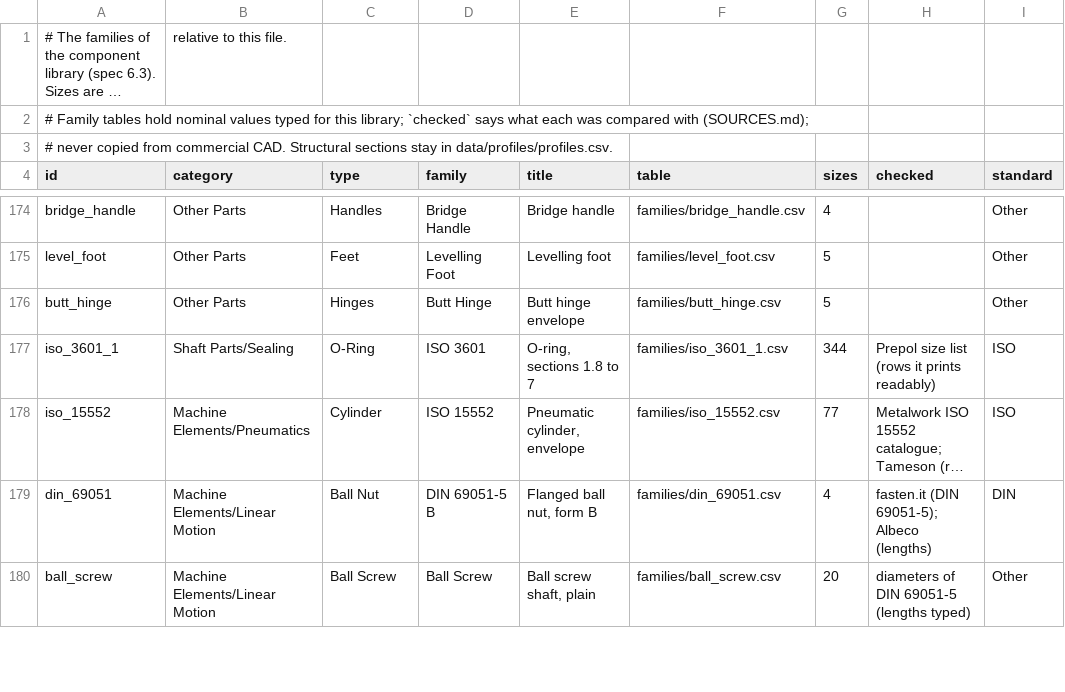
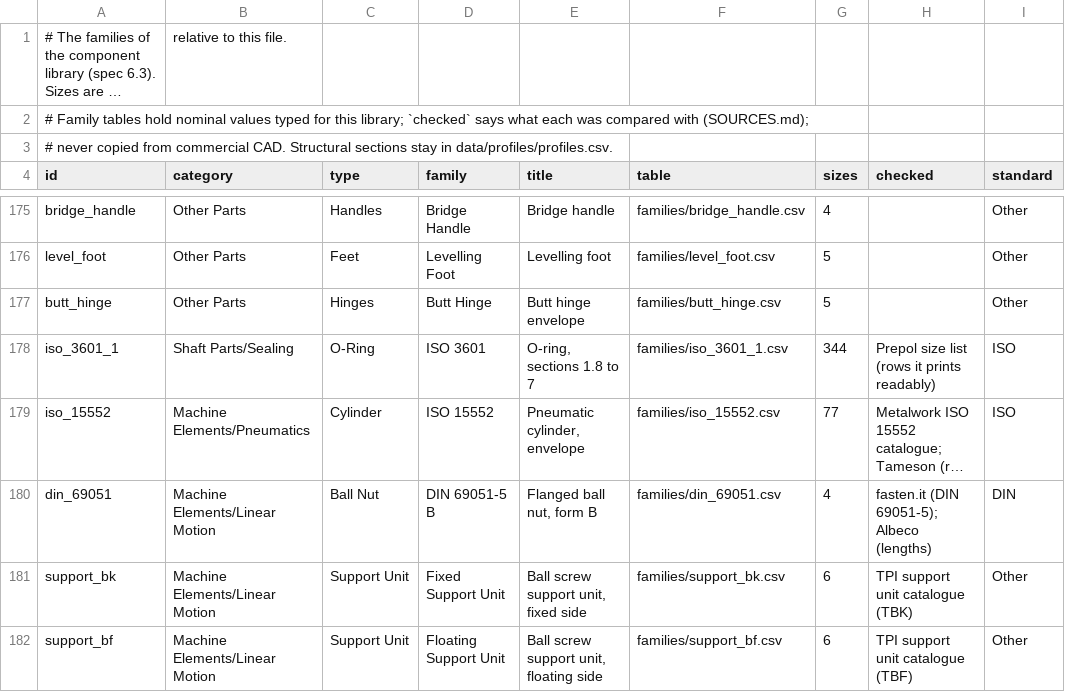
Before and after one commit to velog/3dCadCraft, a CSV file: data/components/families.csv, drawn as a sheet; only a part is shown, gaps mark what is left out; the shorter side is filled out with more unchanged rows; long unchanged cells end in …; the diff covers the shown part only; the diff names each change by its address in the sheet, - before the commit and + after, or states it on an @@ line.

```diff
--- a/data/components/families.csv
+++ b/data/components/families.csv
+row 181: support_bk | Machine Elements/Linear Motion | Support Unit | Fixed Support Unit | Ball screw support unit, fixed side | families/support_bk.csv | 6 | TPI support unit catalogue (TBK) | Other
+row 182: support_bf | Machine Elements/Linear Motion | Support Unit | Floating Support Unit | Ball screw support unit, floating side | families/support_bf.csv | 6 | TPI support unit catalogue (TBF) | Other
```
Also changed, not shown: 3 added rows and 6 edited cells elsewhere in this file, data/components/categories.csv, data/components/families/clinch_stud.csv, 19 other files.
